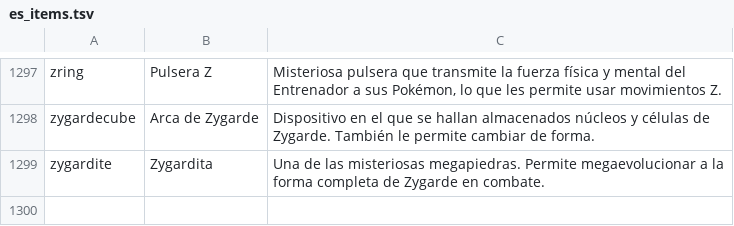
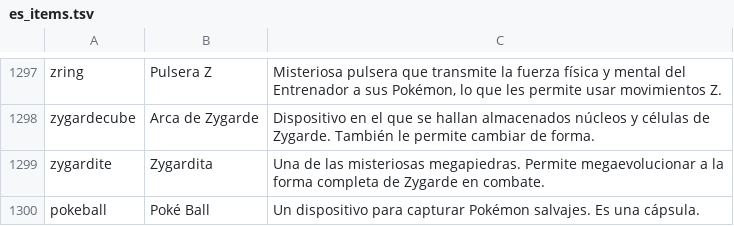
Before and after one commit to Alexisparodi25/pokemon_rojofuego, a TSV file: pokefuego/data/es_items.tsv, drawn as a sheet; only a part is shown, gaps mark what is left out.

```diff
--- a/pokefuego/data/es_items.tsv
+++ b/pokefuego/data/es_items.tsv
@@ -1299 +1299,2 @@ zygardecube	Arca de Zygarde	Dispositivo en el que se hallan almacenados núcleos
 zygardite	Zygardita	Una de las misteriosas megapiedras. Permite megaevolucionar a la forma completa de Zygarde en combate.
+pokeball	Poké Ball	Un dispositivo para capturar Pokémon salvajes. Es una cápsula.
```
Also changed, not shown: 19 other files.
